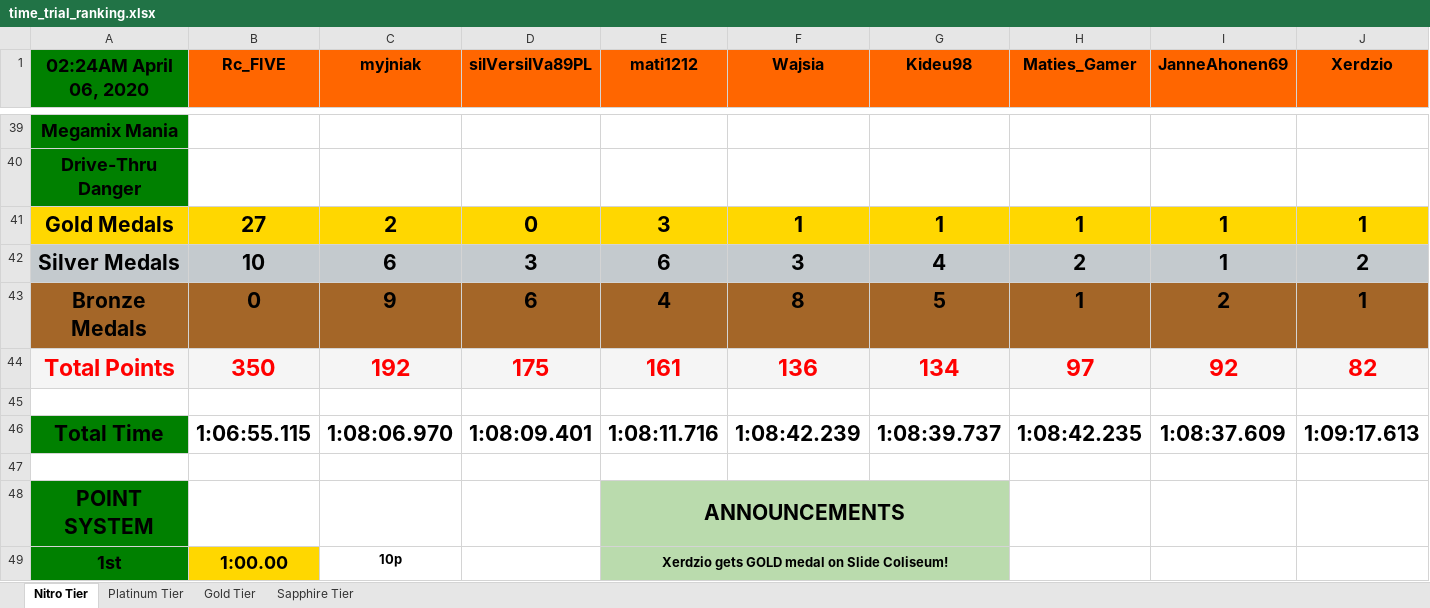
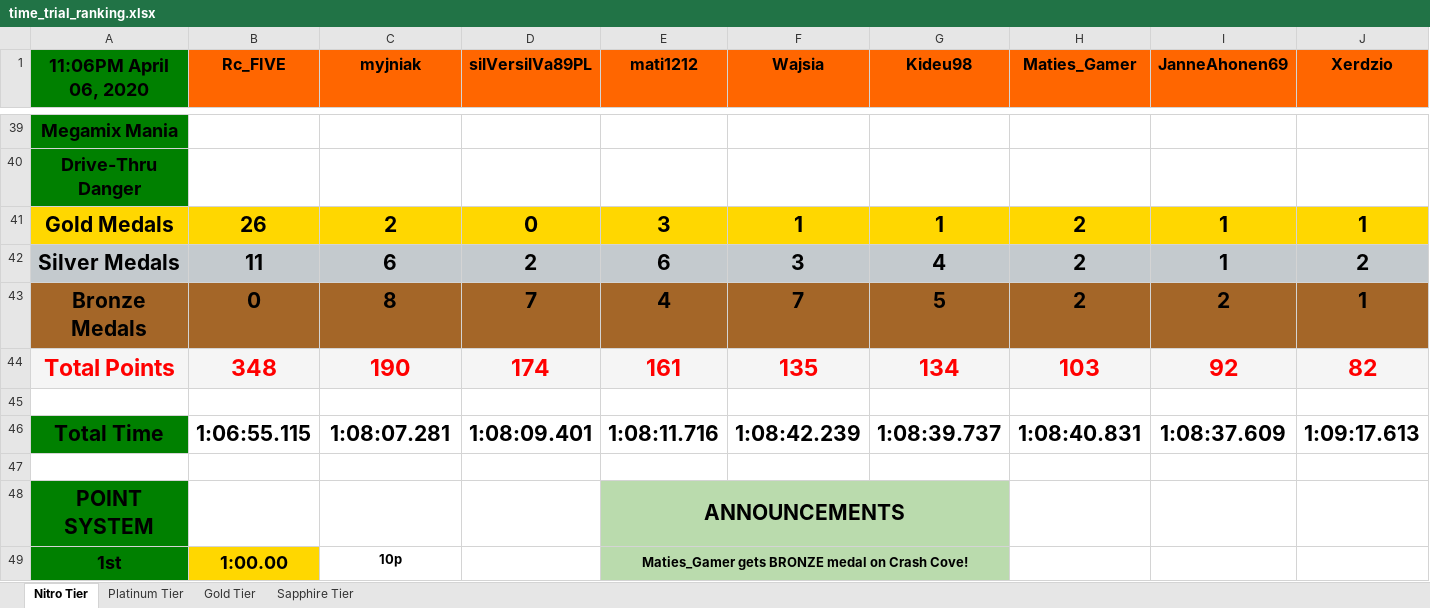
Before and after one commit to myjniak/ctr_time_trials, an Excel workbook: output/time_trial_ranking.xlsx, sheet Nitro Tier, drawn as a sheet; only a part is shown, gaps mark what is left out; values as stored, in another font and other column widths than the file's, no borders; the diff covers the shown part only; the diff names each change by its address in the sheet, - before the commit and + after, or states it on an @@ line.

```diff
--- a/output/time_trial_ranking.xlsx (sheet Nitro Tier)
+++ b/output/time_trial_ranking.xlsx (sheet Nitro Tier)
-A1: 02:24AM April 06, 2020
+A1: 11:06PM April 06, 2020
-B41 (Rc_FIVE): 27
+B41 (Rc_FIVE): 26
-H41 (Maties_Gamer): 1
+H41 (Maties_Gamer): 2
-B42 (Rc_FIVE): 10
+B42 (Rc_FIVE): 11
-D42 (silVersilVa89PL): 3
+D42 (silVersilVa89PL): 2
-C43 (myjniak): 9
+C43 (myjniak): 8
-D43 (silVersilVa89PL): 6
+D43 (silVersilVa89PL): 7
-F43 (Wajsia): 8
+F43 (Wajsia): 7
-H43 (Maties_Gamer): 1
+H43 (Maties_Gamer): 2
-B44 (Rc_FIVE): 350
+B44 (Rc_FIVE): 348
-C44 (myjniak): 192
+C44 (myjniak): 190
-D44 (silVersilVa89PL): 175
+D44 (silVersilVa89PL): 174
-F44 (Wajsia): 136
+F44 (Wajsia): 135
-H44 (Maties_Gamer): 97
+H44 (Maties_Gamer): 103
-C46 (myjniak): 1:08:06.970
+C46 (myjniak): 1:08:07.281
-H46 (Maties_Gamer): 1:08:42.235
+H46 (Maties_Gamer): 1:08:40.831
-E49 (mati1212): Xerdzio gets GOLD medal on Slide Coliseum!
+E49 (mati1212): Maties_Gamer gets BRONZE medal on Crash Cove!
```
Also changed, not shown: 10 edited cells and cell formats elsewhere in this sheet, sheet Sapphire Tier, sheet Platinum Tier, sheet Gold Tier, config/CTR TT INPUT template.xlsx, output/times_from_webpage.xlsx, 9 other files.
